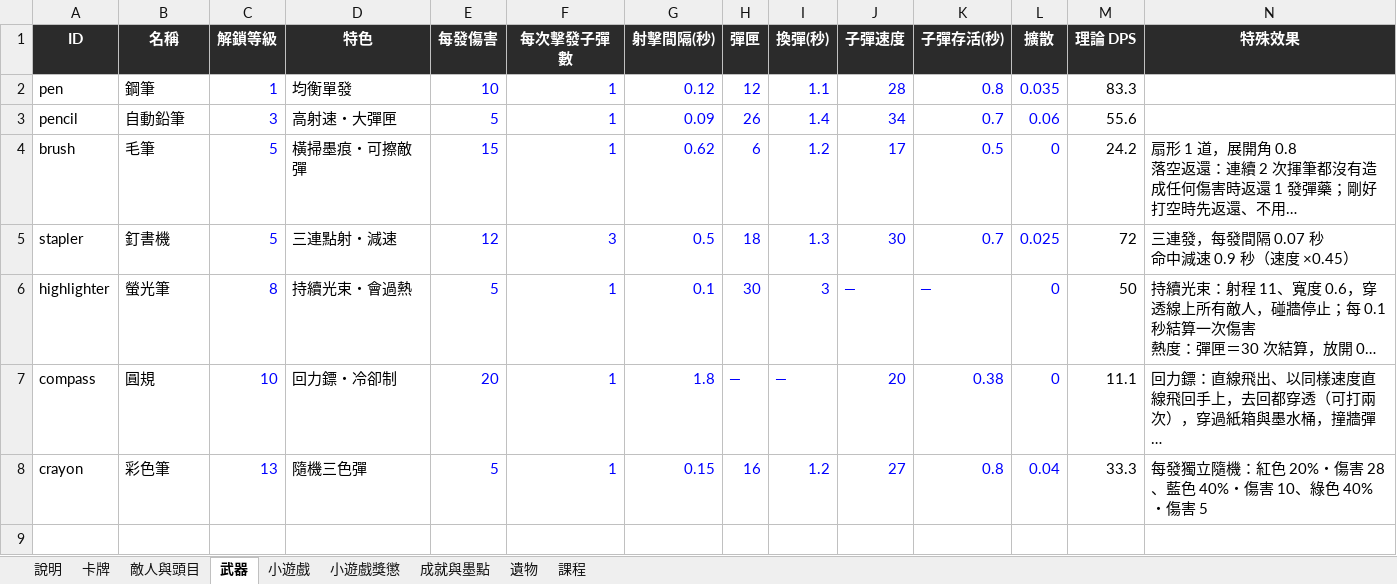
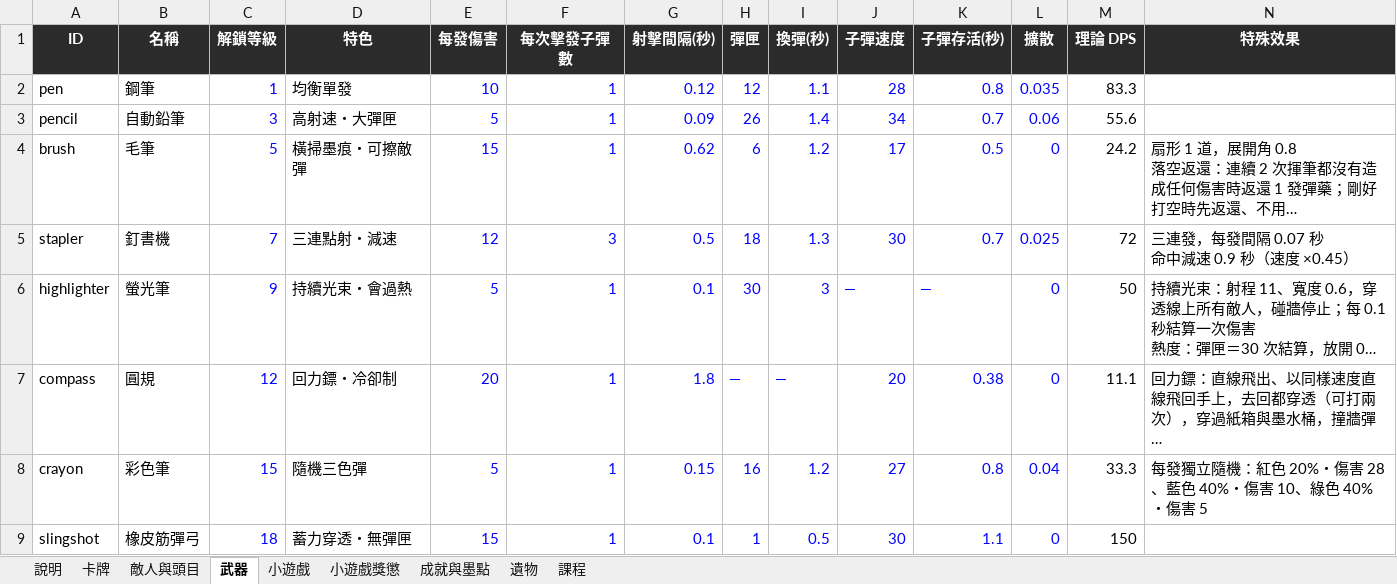
Before and after one commit to archie-30/INKRAGE, an Excel workbook: 數值表.xlsx, sheet 武器, drawn as a sheet; only a part is shown; long unchanged cells end in …; values as stored, in another font and other column widths than the file's, no borders; rows hold the shown columns only; the diff names each change by its address in the sheet, - before the commit and + after, or states it on an @@ line.

```diff
--- a/數值表.xlsx (sheet 武器)
+++ b/數值表.xlsx (sheet 武器)
-C5 (解鎖等級): 5
+C5 (解鎖等級): 7
-C6 (解鎖等級): 8
+C6 (解鎖等級): 9
-C7 (解鎖等級): 10
+C7 (解鎖等級): 12
-C8 (解鎖等級): 13
+C8 (解鎖等級): 15
+row 9: slingshot | 橡皮筋彈弓 | 18 | 蓄力穿透・無彈匣 | 15 | 1 | 0.1 | 1 | 0.5 | 30 | 1.1 | 0 | 150
```
Also changed, not shown: sheet 遺物, sheet 卡牌, 17 other files.
